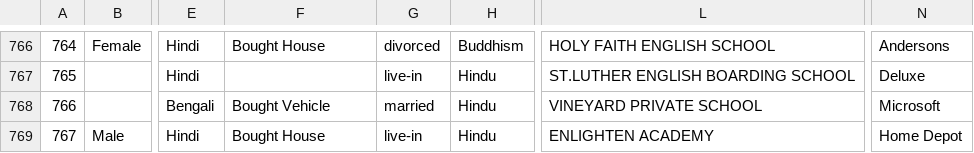
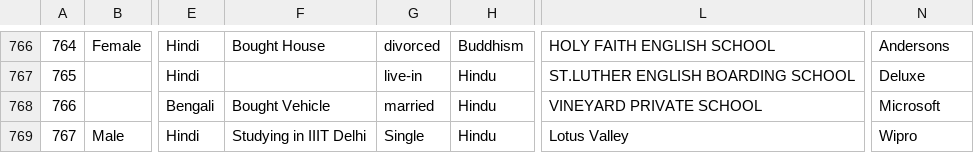
Before and after one commit to rishabh1704/PSOSM, a CSV file: boss_data/attributes/attributes_kshitij.csv, drawn as a sheet; only a part is shown, gaps mark what is left out; the diff names each change by its address in the sheet, - before the commit and + after, or states it on an @@ line.

Commit message:
updated gulati data

```diff
--- a/boss_data/attributes/attributes_kshitij.csv
+++ b/boss_data/attributes/attributes_kshitij.csv
-F769: Bought House
+F769: Studying in IIIT Delhi
-G769: live-in
+G769: Single
-L769: ENLIGHTEN ACADEMY
+L769: Lotus Valley
-N769: Home Depot
+N769: Wipro
```
